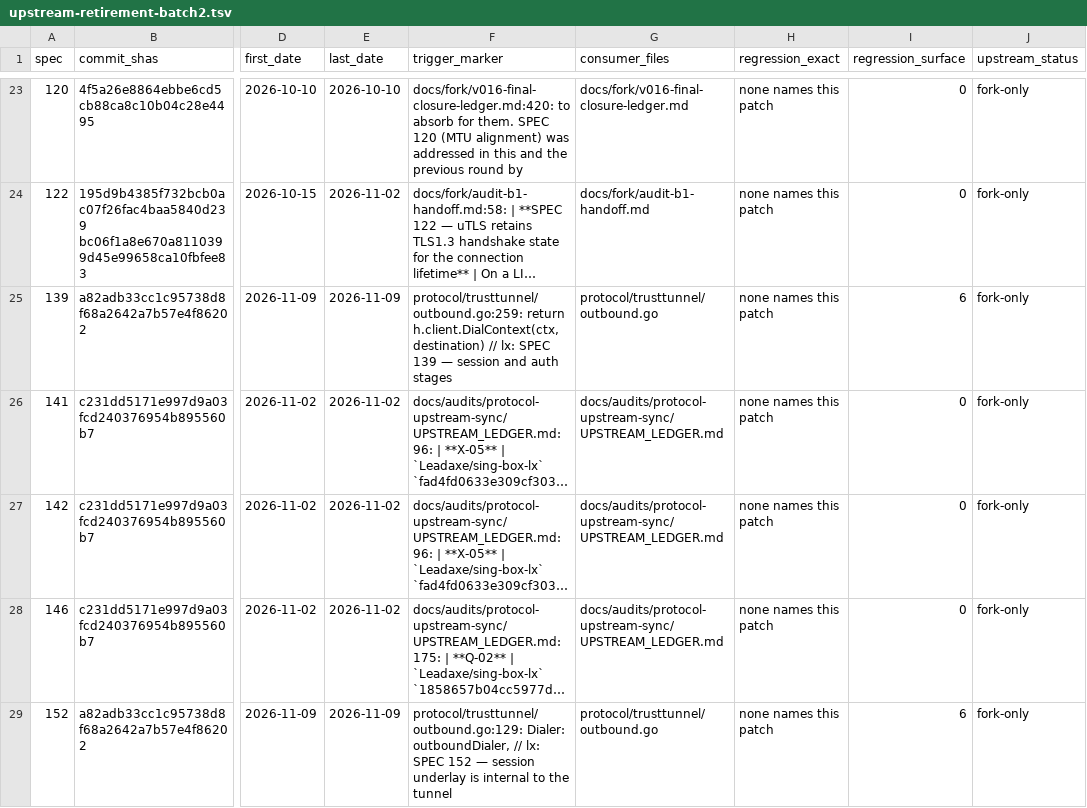
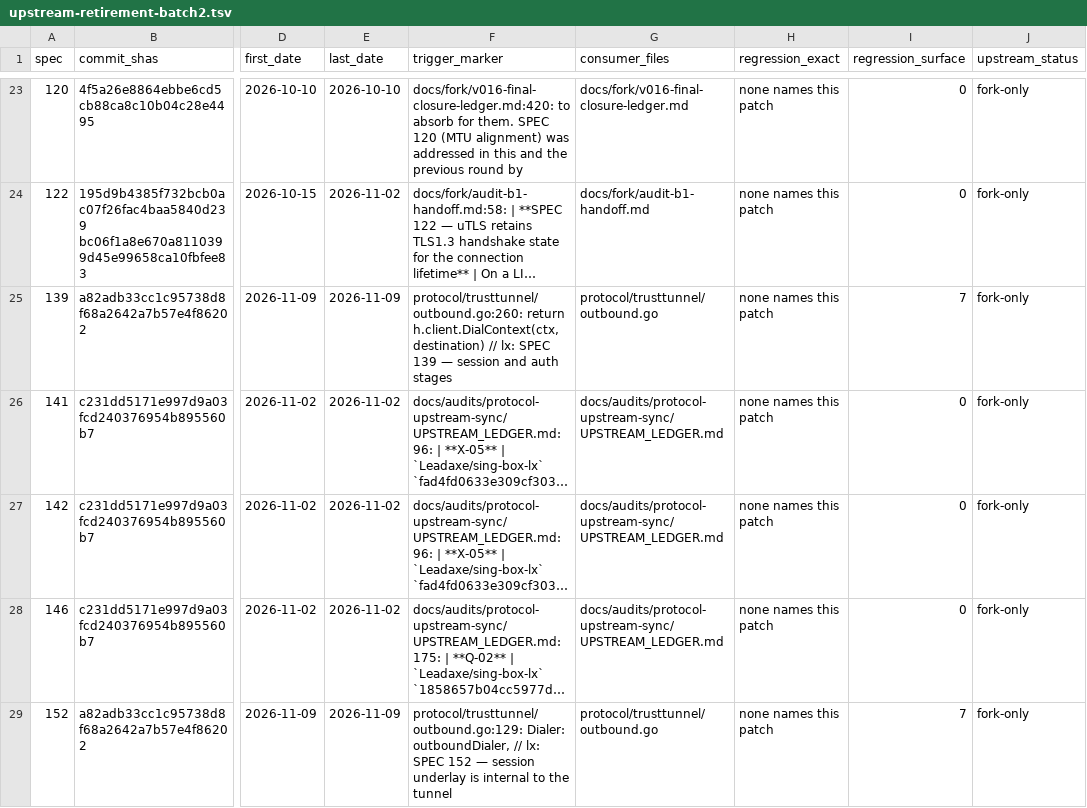
Before and after one commit to Piggy-Cat-bit-shadow/JiejieBox, a TSV file: docs/fork/upstream-retirement-batch2.tsv, drawn as a sheet; only a part is shown, gaps mark what is left out; long unchanged cells end in …; the diff names each change by its address in the sheet, - before the commit and + after, or states it on an @@ line.

Commit message:
release(0.1.51): open the candidate and hold the built Apple client
0.1.50 is already public, so the post-release TrustTunnel/runtimecoord/group fixes need a new version. Source pins are unchanged: every Go module, Android, Desktop and the nested dashboard are identical to their tracked tips, and the existing run 43631412925/43631416287 pin coverage still applies.

clients/apple moves from policy=update to report and stays at 0947393. That is the revision actually compiled for v0.1.50 (run 43636617538); main tip 2e5b71f is a two-file iOS layout fix with no Xcode build and no pin-run coverage. Moving it would make preparation select unbuilt Swift and invalidate the pin ledger, so it is a documented follow-up rather than a 0.1.51 blocker. The 0.1.51 Apple build will compile 0947393 against this core.

Also regenerate the upstream-retirement ledger after the TrustTunnel line shift (SPEC 139 259 -> 260). Gates re-run locally: strict source-lock verify, check-pin-runs, check-knowledge-facts, check-upstream-retirement, and freeze check (no pin needs to move).

```diff
--- a/docs/fork/upstream-retirement-batch2.tsv
+++ b/docs/fork/upstream-retirement-batch2.tsv
-F25 (trigger_marker): protocol/trusttunnel/outbound.go:259: return h.client.DialContext(ctx,…
+F25 (trigger_marker): protocol/trusttunnel/outbound.go:260: return h.client.DialContext(ctx,…
-I25 (regression_surface): 6
+I25 (regression_surface): 7
-I29 (regression_surface): 6
+I29 (regression_surface): 7
```
Also changed, not shown: 5 other files.
